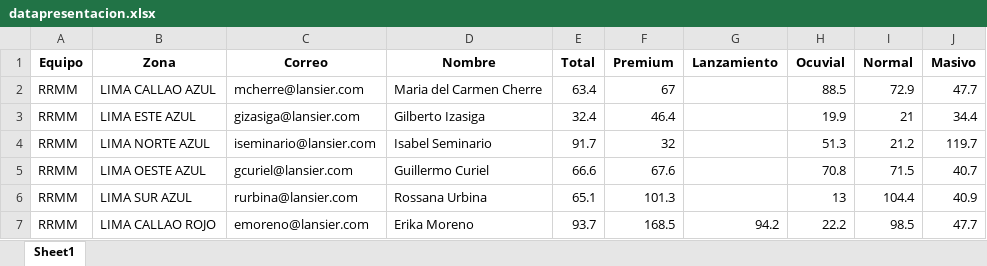
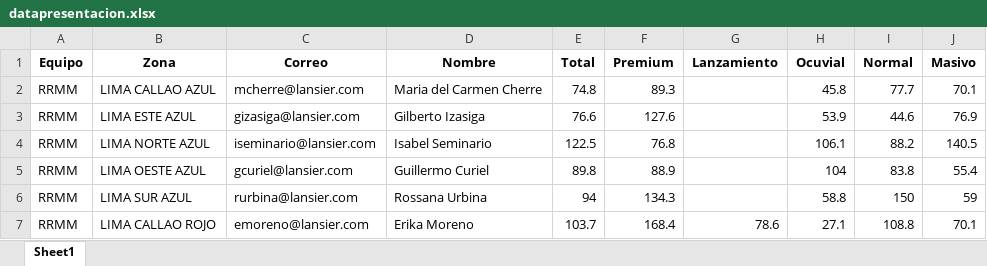
Before and after one commit to chopper210397/mailRdata_vendedores, an Excel workbook: datapresentacion.xlsx, sheet Sheet1, drawn as a sheet; only a part is shown; values as stored, in another font and other column widths than the file's, no borders; the diff covers the shown part only; the diff names each change by its address in the sheet, - before the commit and + after, or states it on an @@ line.

```diff
--- a/datapresentacion.xlsx (sheet Sheet1)
+++ b/datapresentacion.xlsx (sheet Sheet1)
-E2 (Total): 63.4
+E2 (Total): 74.8
-F2 (Premium): 67
+F2 (Premium): 89.3
-H2 (Ocuvial): 88.5
+H2 (Ocuvial): 45.8
-I2 (Normal): 72.9
+I2 (Normal): 77.7
-J2 (Masivo): 47.7
+J2 (Masivo): 70.1
-E3 (Total): 32.4
+E3 (Total): 76.6
-F3 (Premium): 46.4
+F3 (Premium): 127.6
-H3 (Ocuvial): 19.9
+H3 (Ocuvial): 53.9
-I3 (Normal): 21
+I3 (Normal): 44.6
-J3 (Masivo): 34.4
+J3 (Masivo): 76.9
-E4 (Total): 91.7
+E4 (Total): 122.5
-F4 (Premium): 32
+F4 (Premium): 76.8
-H4 (Ocuvial): 51.3
+H4 (Ocuvial): 106.1
-I4 (Normal): 21.2
+I4 (Normal): 88.2
-J4 (Masivo): 119.7
+J4 (Masivo): 140.5
-E5 (Total): 66.6
+E5 (Total): 89.8
-F5 (Premium): 67.6
+F5 (Premium): 88.9
-H5 (Ocuvial): 70.8
+H5 (Ocuvial): 104
-I5 (Normal): 71.5
+I5 (Normal): 83.8
-J5 (Masivo): 40.7
+J5 (Masivo): 55.4
-E6 (Total): 65.1
+E6 (Total): 94
-F6 (Premium): 101.3
+F6 (Premium): 134.3
-H6 (Ocuvial): 13
+H6 (Ocuvial): 58.8
-I6 (Normal): 104.4
+I6 (Normal): 150
-J6 (Masivo): 40.9
+J6 (Masivo): 59
-E7 (Total): 93.7
+E7 (Total): 103.7
-F7 (Premium): 168.5
+F7 (Premium): 168.4
-G7 (Lanzamiento): 94.2
+G7 (Lanzamiento): 78.6
-H7 (Ocuvial): 22.2
+H7 (Ocuvial): 27.1
-I7 (Normal): 98.5
+I7 (Normal): 108.8
-J7 (Masivo): 47.7
+J7 (Masivo): 70.1
```
Also changed, not shown: 78 edited cells elsewhere in this sheet, datapresentacionventas.xlsx, 1 other file.
